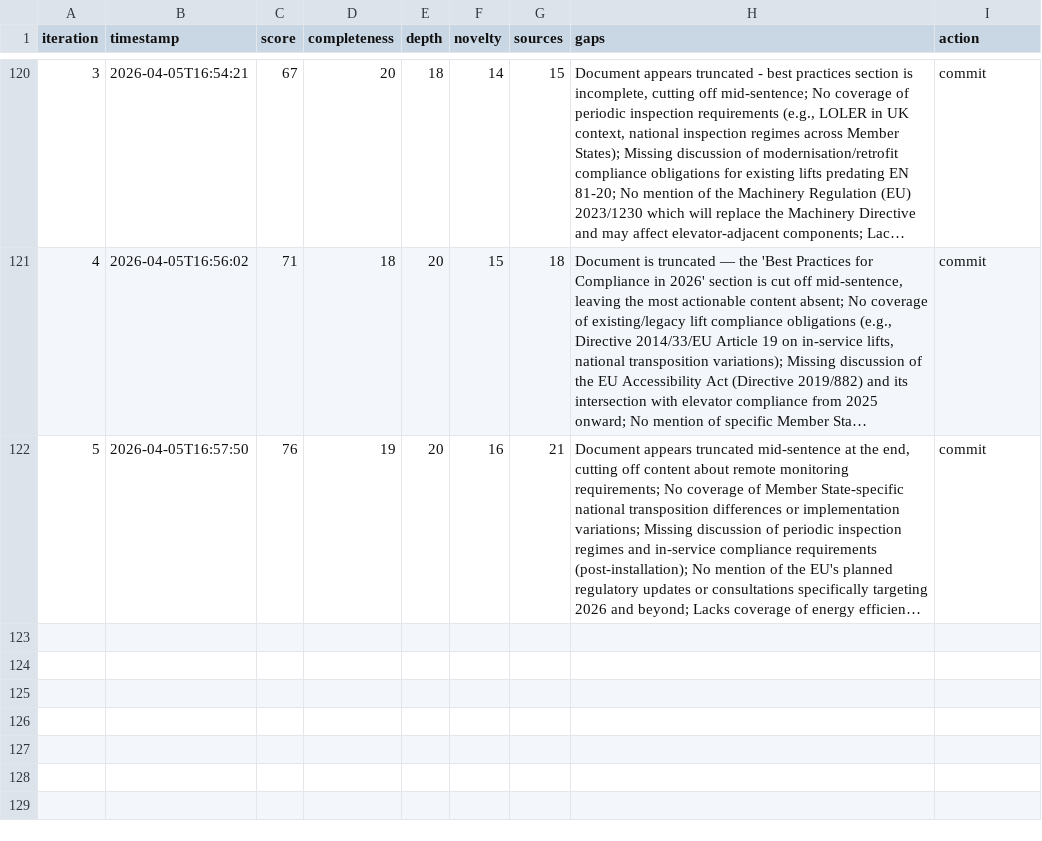
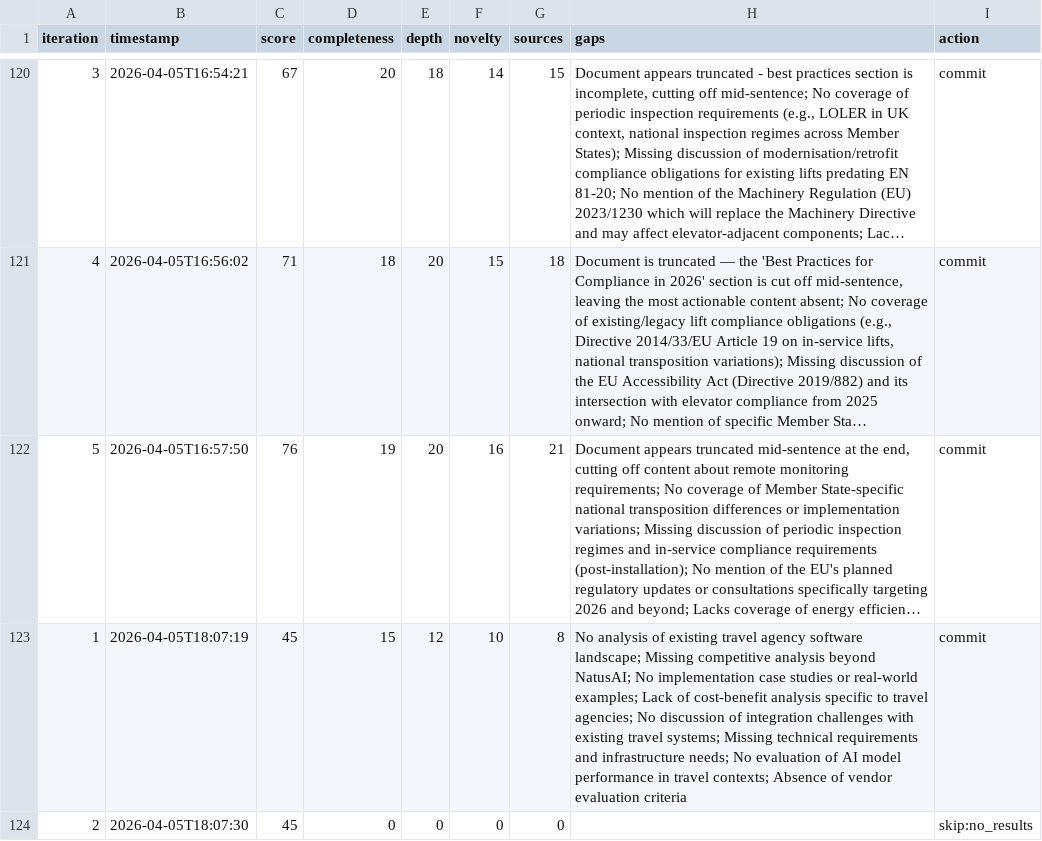
Before and after one commit to egonslapins/autoresearch, a TSV file: results.tsv, drawn as a sheet; only a part is shown, gaps mark what is left out; long unchanged cells end in …; the diff names each change by its address in the sheet, - before the commit and + after, or states it on an @@ line.

Commit message:
iteration 3: score 68/100 (+0)

```diff
--- a/results.tsv
+++ b/results.tsv
+row 123: 1 | 2026-04-05T18:07:19 | 45 | 15 | 12 | 10 | 8 | No analysis of existing travel agency software landscape; Missing competitive analysis beyond NatusAI; No implementation case studies or real-world examples; Lack of cost-benefit analysis specific to travel agencies; No discussion of integration challenges with existing travel systems; Missing technical requirements and infrastructure needs; No evaluation of AI model performance in travel contexts; Absence of vendor evaluation criteria | commit
+row 124: 2 | 2026-04-05T18:07:30 | 45 | 0 | 0 | 0 | 0 |  | skip:no_results
```
Also changed, not shown: 1 other file.
